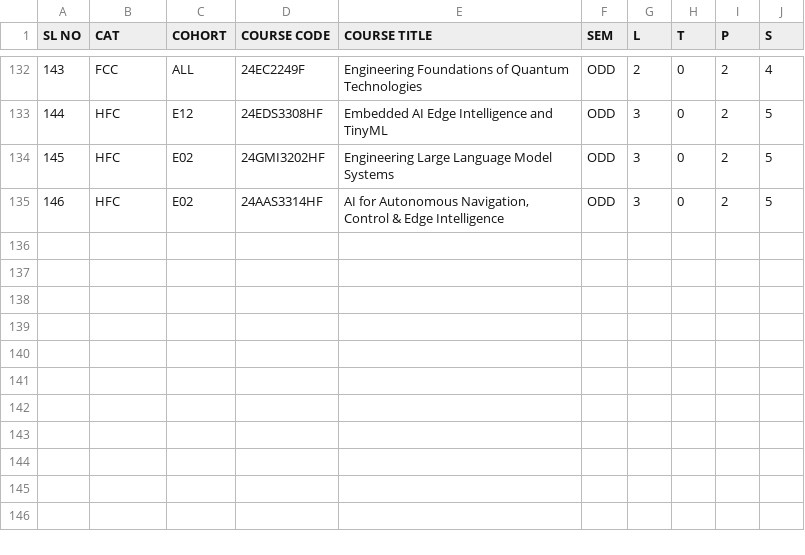
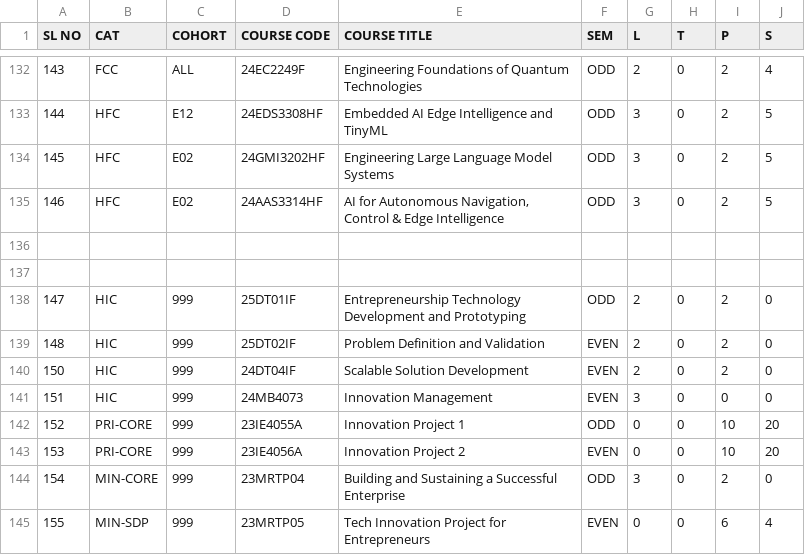
Before and after one commit to klu2300031699/COHORT-DATA, a CSV file: public/final data.csv, drawn as a sheet; only a part is shown, gaps mark what is left out.

```diff
--- a/public/final data.csv
+++ b/public/final data.csv
@@ -135 +135,11 @@ SL NO,CAT,COHORT,COURSE CODE,COURSE TITLE,SEM,L,T,P,S
 146,HFC,E02,24AAS3314HF,"AI for Autonomous Navigation, Control & Edge Intelligence",ODD,3,0,2,5
+
+
+147,HIC,999,25DT01IF ,Entrepreneurship Technology Development and Prototyping,ODD,2,0,2,0
+148,HIC,999,25DT02IF ,Problem Definition and Validation,EVEN,2,0,2,0
+150,HIC,999,24DT04IF ,Scalable Solution Development,EVEN,2,0,2,0
+151,HIC,999,24MB4073,Innovation Management,EVEN,3,0,0,0
+152,PRI-CORE,999,23IE4055A,Innovation Project 1,ODD,0,0,10,20
+153,PRI-CORE,999,23IE4056A,Innovation Project 2,EVEN,0,0,10,20
+154,MIN-CORE,999,23MRTP04,Building and Sustaining a Successful Enterprise,ODD,3,0,2,0
+155,MIN-SDP,999,23MRTP05,Tech Innovation Project for Entrepreneurs,EVEN,0,0,6,4
```
Also changed, not shown: public/faculty data.csv, public/login.csv, 5 other files.
